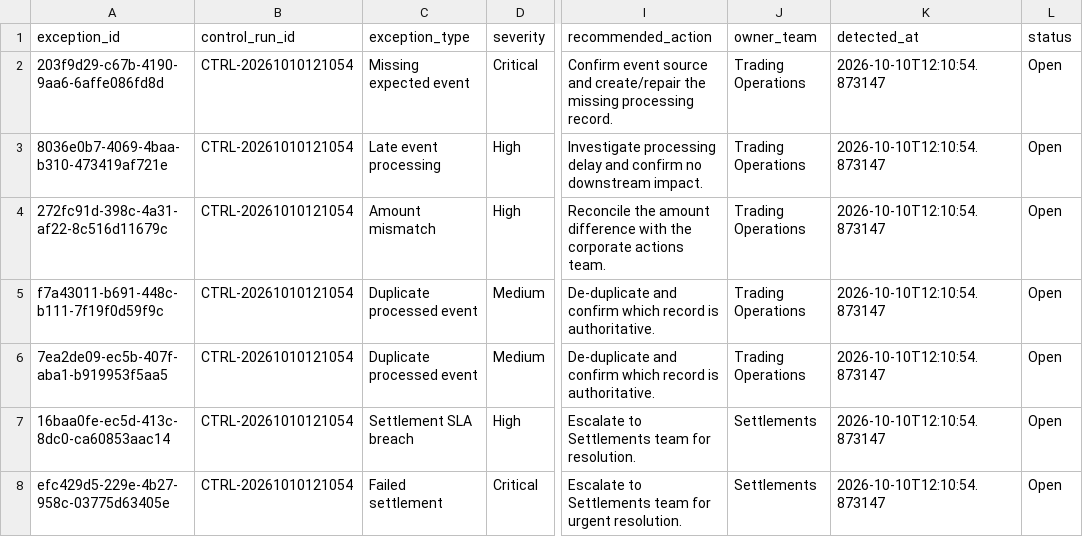
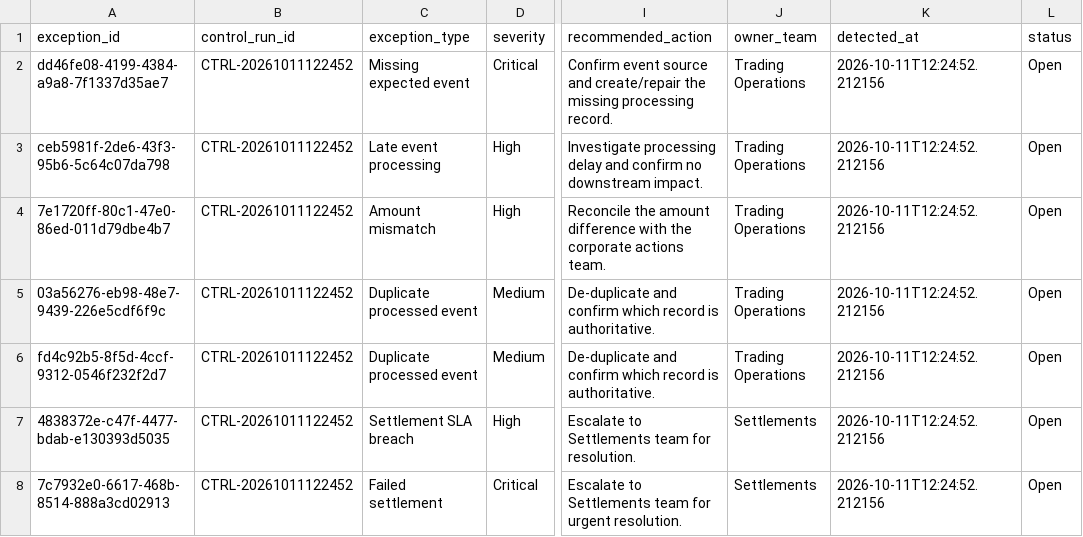
Before and after one commit to Kanss1176/trading-operations-control-room, a CSV file: data/processed/reconciliation_results.csv, drawn as a sheet; only a part is shown, gaps mark what is left out; the diff names each change by its address in the sheet, - before the commit and + after, or states it on an @@ line.

```diff
--- a/data/processed/reconciliation_results.csv
+++ b/data/processed/reconciliation_results.csv
-A2 (exception_id): 203f9d29-c67b-4190-9aa6-6affe086fd8d
+A2 (exception_id): dd46fe08-4199-4384-a9a8-7f1337d35ae7
-B2:B8 (control_run_id): CTRL-20261010121054
+B2:B8 (control_run_id): CTRL-20261011122452
-K2:K8 (detected_at): 2026-10-10T12:10:54.873147
+K2:K8 (detected_at): 2026-10-11T12:24:52.212156
-A3 (exception_id): 8036e0b7-4069-4baa-b310-473419af721e
+A3 (exception_id): ceb5981f-2de6-43f3-95b6-5c64c07da798
-A4 (exception_id): 272fc91d-398c-4a31-af22-8c516d11679c
+A4 (exception_id): 7e1720ff-80c1-47e0-86ed-011d79dbe4b7
-A5 (exception_id): f7a43011-b691-448c-b111-7f19f0d59f9c
+A5 (exception_id): 03a56276-eb98-48e7-9439-226e5cdf6f9c
-A6 (exception_id): 7ea2de09-ec5b-407f-aba1-b919953f5aa5
+A6 (exception_id): fd4c92b5-8f5d-4ccf-9312-0546f232f2d7
-A7 (exception_id): 16baa0fe-ec5d-413c-8dc0-ca60853aac14
+A7 (exception_id): 4838372e-c47f-4477-bdab-e130393d5035
-A8 (exception_id): efc429d5-229e-4b27-958c-03775d63405e
+A8 (exception_id): 7c7932e0-6617-468b-8514-888a3cd02913
```
Also changed, not shown: data/processed/exception_queue.csv, 1 other file.
